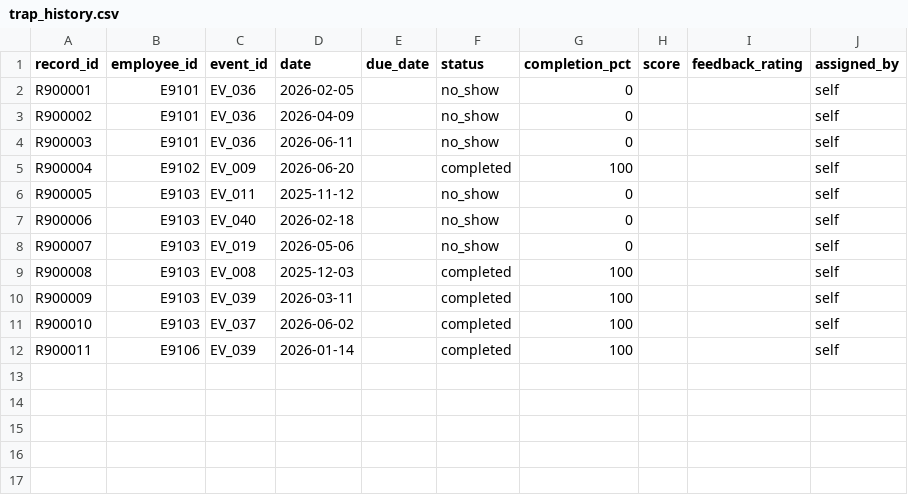
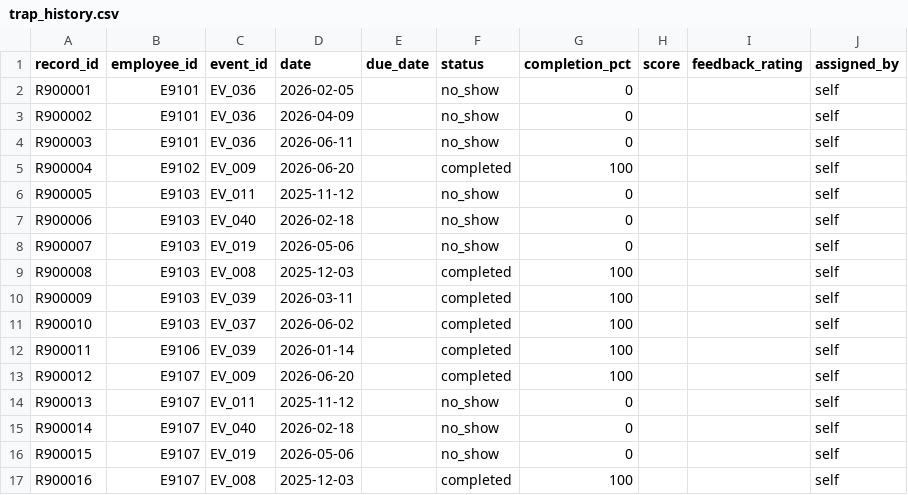
Before and after one commit to BAITC-Hacks/hack-34398b15-nyanachi, a CSV file: eval/trap_history.csv, drawn as a sheet.

```diff
--- a/eval/trap_history.csv
+++ b/eval/trap_history.csv
@@ -12 +12,6 @@ R900010,E9103,EV_037,2026-06-02,,completed,100,,,self
 R900011,E9106,EV_039,2026-01-14,,completed,100,,,self
+R900012,E9107,EV_009,2026-06-20,,completed,100,,,self
+R900013,E9107,EV_011,2025-11-12,,no_show,0,,,self
+R900014,E9107,EV_040,2026-02-18,,no_show,0,,,self
+R900015,E9107,EV_019,2026-05-06,,no_show,0,,,self
+R900016,E9107,EV_008,2025-12-03,,completed,100,,,self
```
Also changed, not shown: 7 other files.
